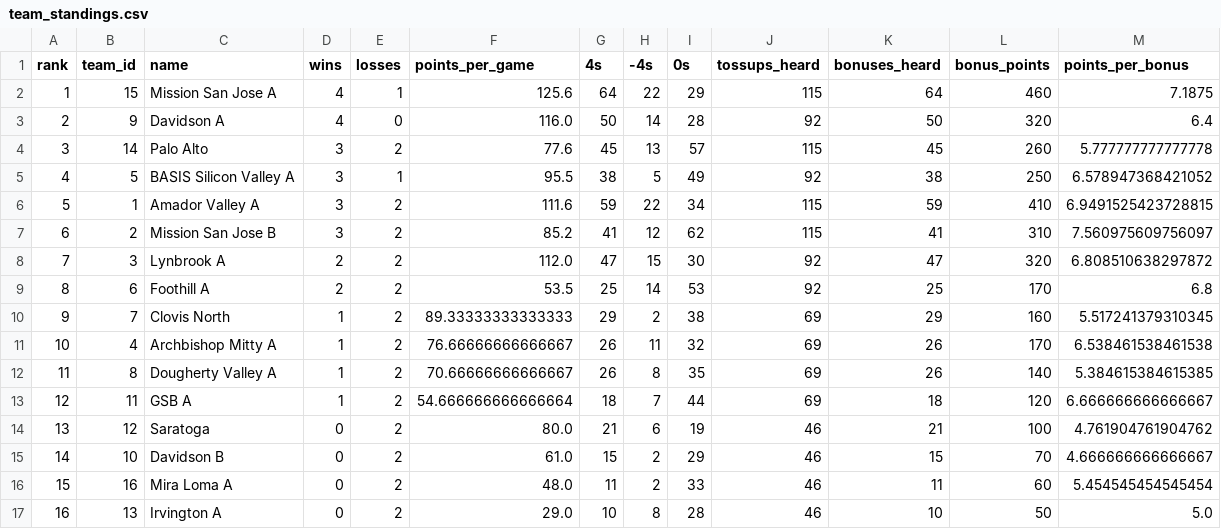
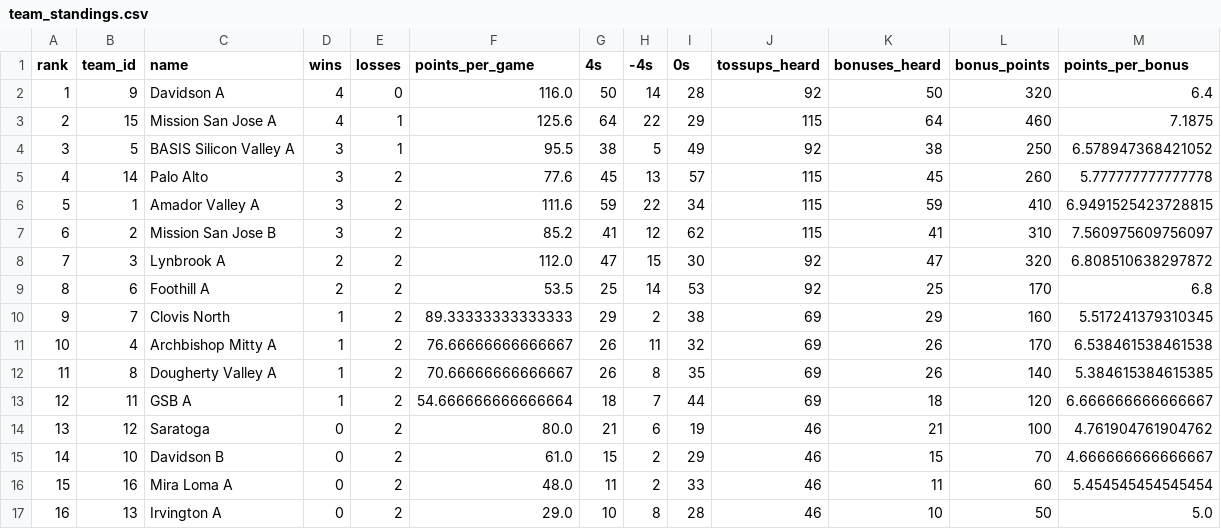
Before and after one commit to xpoes123/scibowl-org, a CSV file: stats/stanford-science-bowl/reports/playoffs/team_standings.csv, drawn as a sheet.

Commit message:
Regenerate standings

```diff
--- a/stats/stanford-science-bowl/reports/playoffs/team_standings.csv
+++ b/stats/stanford-science-bowl/reports/playoffs/team_standings.csv
@@ -1,6 +1,6 @@
 rank,team_id,name,wins,losses,points_per_game,4s,-4s,0s,tossups_heard,bonuses_heard,bonus_points,points_per_bonus
-1,15,Mission San Jose A,4,1,125.6,64,22,29,115,64,460,7.1875
-2,9,Davidson A,4,0,116.0,50,14,28,92,50,320,6.4
-3,14,Palo Alto,3,2,77.6,45,13,57,115,45,260,5.777777777777778
-4,5,BASIS Silicon Valley A,3,1,95.5,38,5,49,92,38,250,6.578947368421052
+1,9,Davidson A,4,0,116.0,50,14,28,92,50,320,6.4
+2,15,Mission San Jose A,4,1,125.6,64,22,29,115,64,460,7.1875
+3,5,BASIS Silicon Valley A,3,1,95.5,38,5,49,92,38,250,6.578947368421052
+4,14,Palo Alto,3,2,77.6,45,13,57,115,45,260,5.777777777777778
 5,1,Amador Valley A,3,2,111.6,59,22,34,115,59,410,6.9491525423728815
```
Also changed, not shown: stats/stanford-science-bowl/team_standings.csv, 3 other files.
